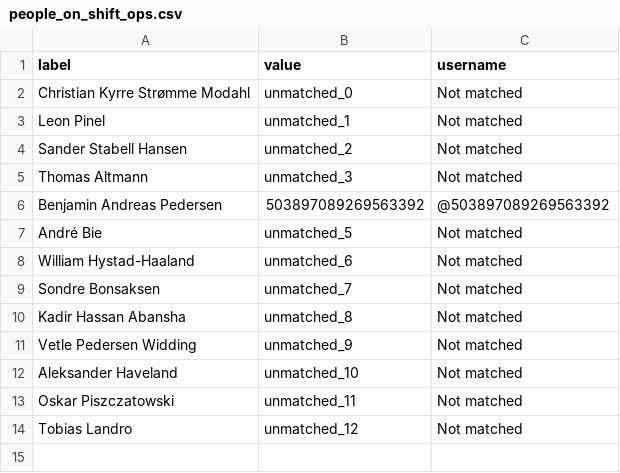
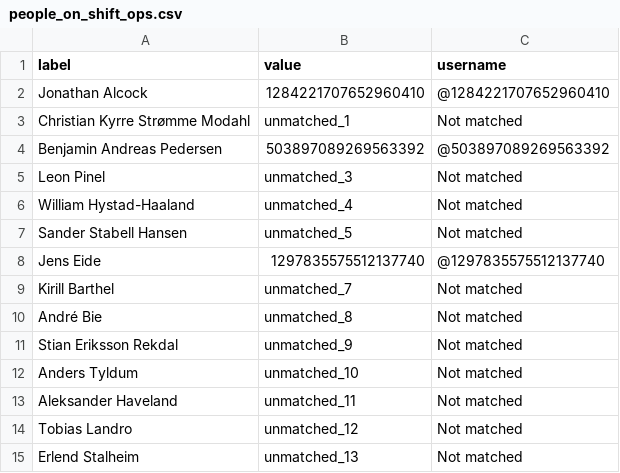
Before and after one commit to BePedersen/RydeTechnology, a CSV file: Data/people_on_shift_ops.csv, drawn as a sheet.

```diff
--- a/Data/people_on_shift_ops.csv
+++ b/Data/people_on_shift_ops.csv
@@ -1,14 +1,15 @@
 label,value,username
-Christian Kyrre Strømme Modahl,unmatched_0,Not matched
-Leon Pinel,unmatched_1,Not matched
-Sander Stabell Hansen,unmatched_2,Not matched
-Thomas Altmann,unmatched_3,Not matched
+Jonathan Alcock,1284221707652960410,@1284221707652960410
+Christian Kyrre Strømme Modahl,unmatched_1,Not matched
 Benjamin Andreas Pedersen,503897089269563392,@503897089269563392
-André Bie,unmatched_5,Not matched
-William Hystad-Haaland,unmatched_6,Not matched
-Sondre Bonsaksen,unmatched_7,Not matched
-Kadir Hassan Abansha,unmatched_8,Not matched
-Vetle Pedersen Widding,unmatched_9,Not matched
-Aleksander Haveland,unmatched_10,Not matched
-Oskar Piszczatowski,unmatched_11,Not matched
+Leon Pinel,unmatched_3,Not matched
+William Hystad-Haaland,unmatched_4,Not matched
+Sander Stabell Hansen,unmatched_5,Not matched
+Jens Eide,1297835575512137740,@1297835575512137740
+Kirill Barthel,unmatched_7,Not matched
+André Bie,unmatched_8,Not matched
+Stian Eriksson Rekdal,unmatched_9,Not matched
+Anders Tyldum,unmatched_10,Not matched
+Aleksander Haveland,unmatched_11,Not matched
 Tobias Landro,unmatched_12,Not matched
+Erlend Stalheim,unmatched_13,Not matched
```
Also changed, not shown: Data/Deputy/Bergen_ops.csv, Data/people_on_shift_mech.csv, 9 other files.
